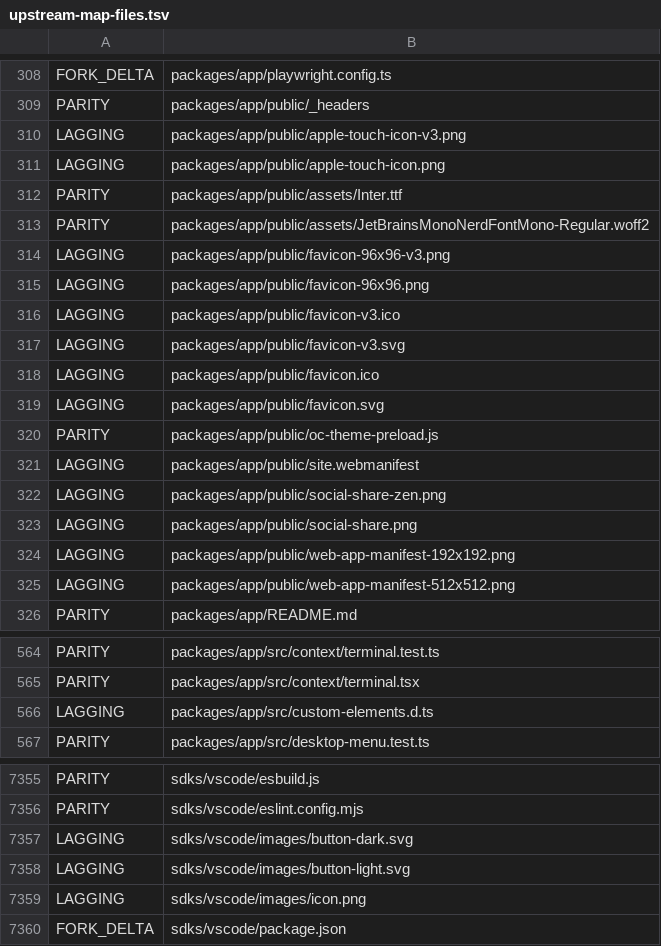
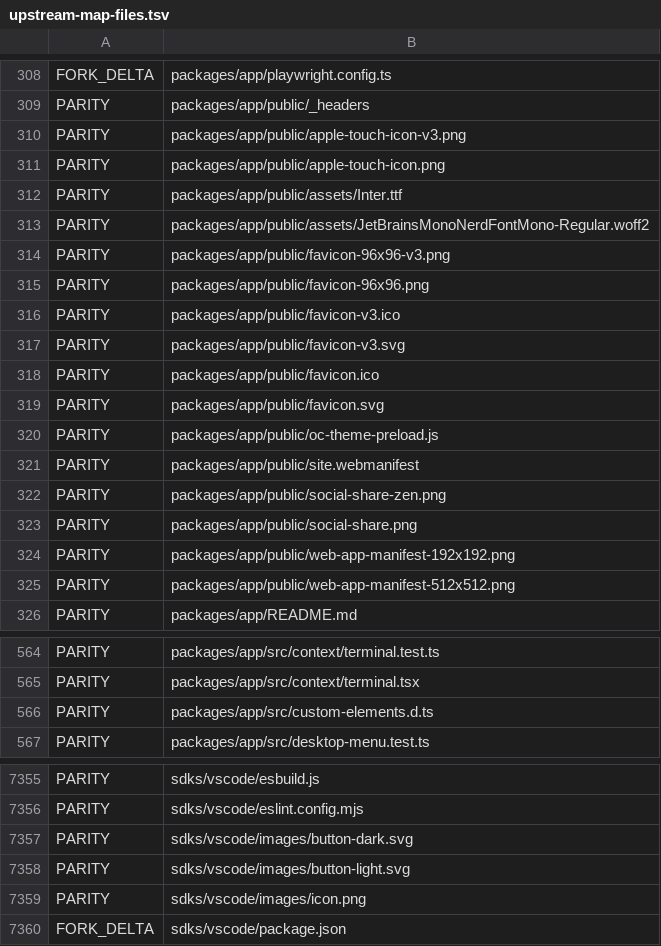
Before and after one commit to siliconstencil/hordecode, a TSV file: docs/upstream-map-files.tsv, drawn as a sheet; only a part is shown, gaps mark what is left out; the diff covers the shown part only.

```diff
--- a/docs/upstream-map-files.tsv
+++ b/docs/upstream-map-files.tsv
@@ -309,18 +309,18 @@ FORK_DELTA	packages/app/playwright.config.ts
 PARITY	packages/app/public/_headers
-LAGGING	packages/app/public/apple-touch-icon-v3.png
-LAGGING	packages/app/public/apple-touch-icon.png
+PARITY	packages/app/public/apple-touch-icon-v3.png
+PARITY	packages/app/public/apple-touch-icon.png
 PARITY	packages/app/public/assets/Inter.ttf
 PARITY	packages/app/public/assets/JetBrainsMonoNerdFontMono-Regular.woff2
-LAGGING	packages/app/public/favicon-96x96-v3.png
-LAGGING	packages/app/public/favicon-96x96.png
-LAGGING	packages/app/public/favicon-v3.ico
-LAGGING	packages/app/public/favicon-v3.svg
-LAGGING	packages/app/public/favicon.ico
-LAGGING	packages/app/public/favicon.svg
+PARITY	packages/app/public/favicon-96x96-v3.png
+PARITY	packages/app/public/favicon-96x96.png
+PARITY	packages/app/public/favicon-v3.ico
+PARITY	packages/app/public/favicon-v3.svg
+PARITY	packages/app/public/favicon.ico
+PARITY	packages/app/public/favicon.svg
 PARITY	packages/app/public/oc-theme-preload.js
-LAGGING	packages/app/public/site.webmanifest
-LAGGING	packages/app/public/social-share-zen.png
-LAGGING	packages/app/public/social-share.png
-LAGGING	packages/app/public/web-app-manifest-192x192.png
-LAGGING	packages/app/public/web-app-manifest-512x512.png
+PARITY	packages/app/public/site.webmanifest
+PARITY	packages/app/public/social-share-zen.png
+PARITY	packages/app/public/social-share.png
+PARITY	packages/app/public/web-app-manifest-192x192.png
+PARITY	packages/app/public/web-app-manifest-512x512.png
 PARITY	packages/app/README.md
@@ -565,3 +565,3 @@ PARITY	packages/app/src/context/terminal.test.ts
 PARITY	packages/app/src/context/terminal.tsx
-LAGGING	packages/app/src/custom-elements.d.ts
+PARITY	packages/app/src/custom-elements.d.ts
 PARITY	packages/app/src/desktop-menu.test.ts
@@ -7356,5 +7356,5 @@ PARITY	sdks/vscode/esbuild.js
 PARITY	sdks/vscode/eslint.config.mjs
-LAGGING	sdks/vscode/images/button-dark.svg
-LAGGING	sdks/vscode/images/button-light.svg
-LAGGING	sdks/vscode/images/icon.png
+PARITY	sdks/vscode/images/button-dark.svg
+PARITY	sdks/vscode/images/button-light.svg
+PARITY	sdks/vscode/images/icon.png
 FORK_DELTA	sdks/vscode/package.json
```
Also changed, not shown: 28 edited cells elsewhere in this file, 5 other files.
